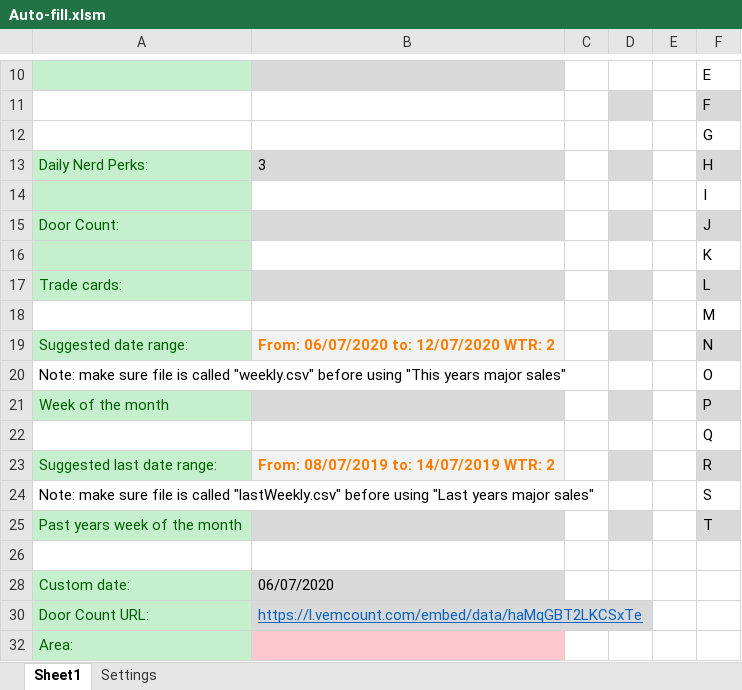
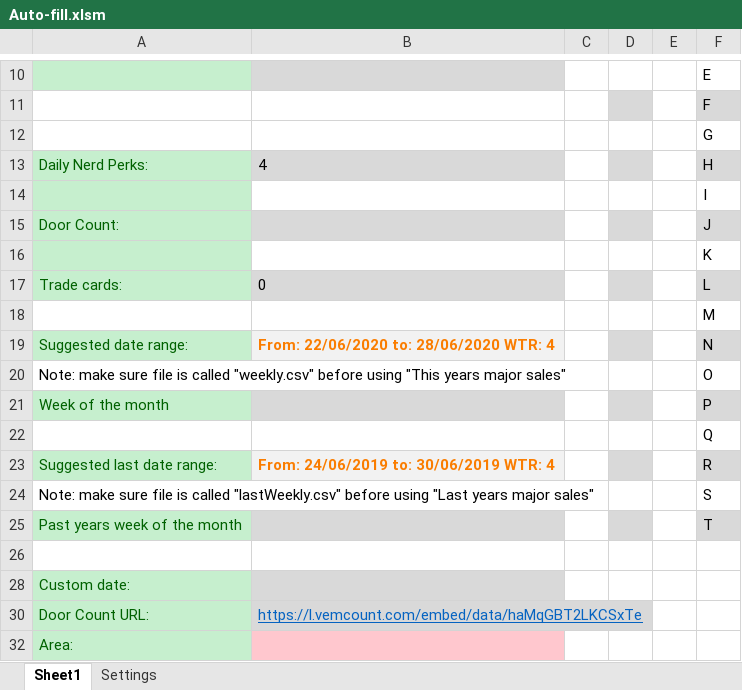
Before and after one commit to Noixo/Excel-automation, an Excel workbook: Excel-automation-master/Auto-fill.xlsm, sheet Sheet1, drawn as a sheet; only a part is shown, gaps mark what is left out; values as stored, in another font and other column widths than the file's, no borders; charts and pictures not drawn; the diff names each change by its address in the sheet, - before the commit and + after, or states it on an @@ line.

Commit message:
V1.17d

```diff
--- a/Excel-automation-master/Auto-fill.xlsm (sheet Sheet1)
+++ b/Excel-automation-master/Auto-fill.xlsm (sheet Sheet1)
-B13: 3
+B13: 4
-B17: (empty)
+B17: 0
-B19: From: 06/07/2020 to: 12/07/2020 WTR: 2
+B19: From: 22/06/2020 to: 28/06/2020 WTR: 4
-B23: From: 08/07/2019 to: 14/07/2019 WTR: 2
+B23: From: 24/06/2019 to: 30/06/2019 WTR: 4
-B28: 06/07/2020
+B28: (empty)
```
Also changed, not shown: charts or pictures.
